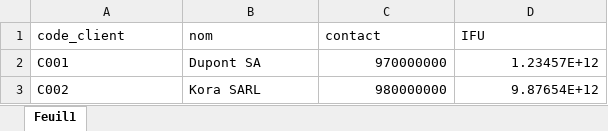
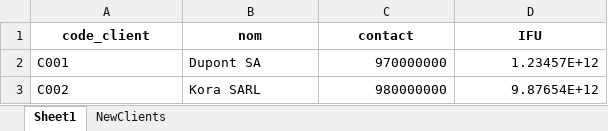
Before and after one commit to bouabre225/Application-Console-de-Facturation-et-Statistiques-de-Ventes, an Excel workbook: data/Clients.xlsx, sheet Sheet1, drawn as a sheet; values as stored, in another font and other column widths than the file's, no borders; the diff names each change by its address in the sheet, - before the commit and + after, or states it on an @@ line.

Commit message:
traitement et les operations de client

```diff
--- a/data/Clients.xlsx (sheet Sheet1)
+++ b/data/Clients.xlsx (sheet Sheet1)
-sheet tab: Feuil1
+sheet tab: Sheet1
+sheet tab: NewClients
@@ A1:D1 bold: off → on, alignment: left → center @@
```
Also changed, not shown: 2 other files.
